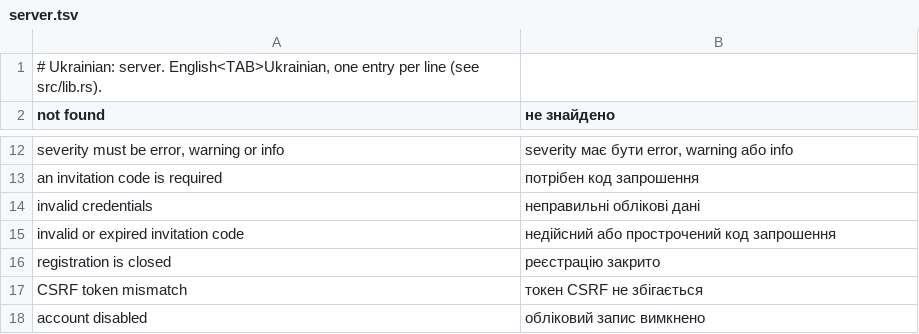
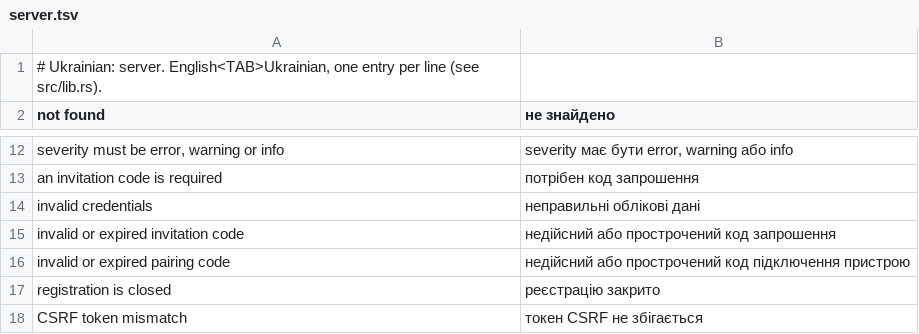
Before and after one commit to Dolfost/stickpile, a TSV file: crates/stickpile-i18n/catalog/uk/server.tsv, drawn as a sheet; only a part is shown, gaps mark what is left out; the shorter side is filled out with more unchanged rows.

Commit message:
Add pairing endpoints to the server
POST /api/v1/pairings makes a one-time code for the caller (five minutes,
stored as sha256, audited as pairing.create). POST /api/v1/auth/pair
exchanges it anonymously for an API token: claimed with one conditional
UPDATE so it works once, rate limited in the per-IP login buckets, the
same 401 for wrong, expired, used and malformed codes, audited like a
password login. Migration 0011 adds the pairing_codes table; old rows are
purged an hour after they expire.

```diff
--- a/crates/stickpile-i18n/catalog/uk/server.tsv
+++ b/crates/stickpile-i18n/catalog/uk/server.tsv
@@ -15,2 +15,3 @@ invalid credentials	неправильні облікові дані
 invalid or expired invitation code	недійсний або прострочений код запрошення
+invalid or expired pairing code	недійсний або прострочений код підключення пристрою
 registration is closed	реєстрацію закрито
```
Also changed, not shown: 10 other files.
